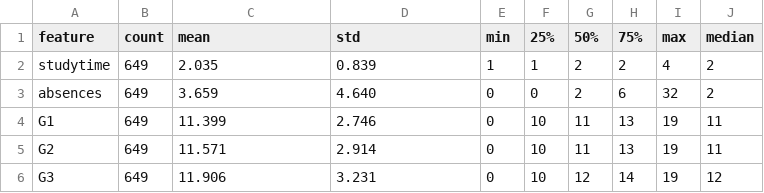
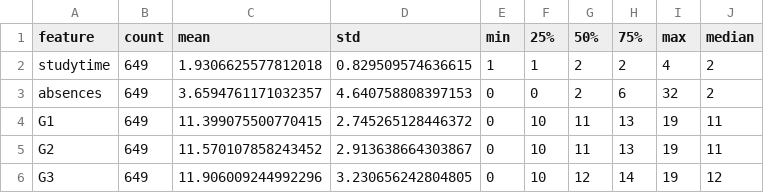
Before and after one commit to shivam-pandyacoder24/Student-Prediction-System-, a CSV file: outputs/evaluation_results/descriptive_statistics.csv, drawn as a sheet.

Commit message:
Refresh descriptive statistics

```diff
--- a/outputs/evaluation_results/descriptive_statistics.csv
+++ b/outputs/evaluation_results/descriptive_statistics.csv
@@ -1,6 +1,6 @@
 feature,count,mean,std,min,25%,50%,75%,max,median
-studytime,649,2.035,0.839,1,1,2,2,4,2
-absences,649,3.659,4.640,0,0,2,6,32,2
-G1,649,11.399,2.746,0,10,11,13,19,11
-G2,649,11.571,2.914,0,10,11,13,19,11
-G3,649,11.906,3.231,0,10,12,14,19,12
+studytime,649,1.9306625577812018,0.829509574636615,1,1,2,2,4,2
+absences,649,3.6594761171032357,4.640758808397153,0,0,2,6,32,2
+G1,649,11.399075500770415,2.745265128446372,0,10,11,13,19,11
+G2,649,11.570107858243452,2.913638664303867,0,10,11,13,19,11
+G3,649,11.906009244992296,3.230656242804805,0,10,12,14,19,12
```
